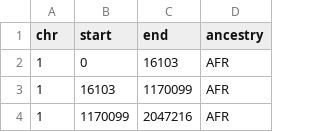
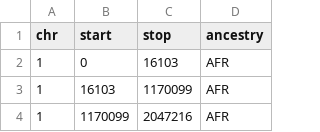
Before and after one commit to MRCIEU/genotype-phenotype-map, a TSV file: pipeline_steps/data/ld_blocks.tsv, drawn as a sheet; only a part is shown.

Commit message:
Small rename of ld block header

```diff
--- a/pipeline_steps/data/ld_blocks.tsv
+++ b/pipeline_steps/data/ld_blocks.tsv
@@ -1,2 +1,2 @@
-chr	start	end	ancestry
+chr	start	stop	ancestry
 1	0	16103	AFR
```
